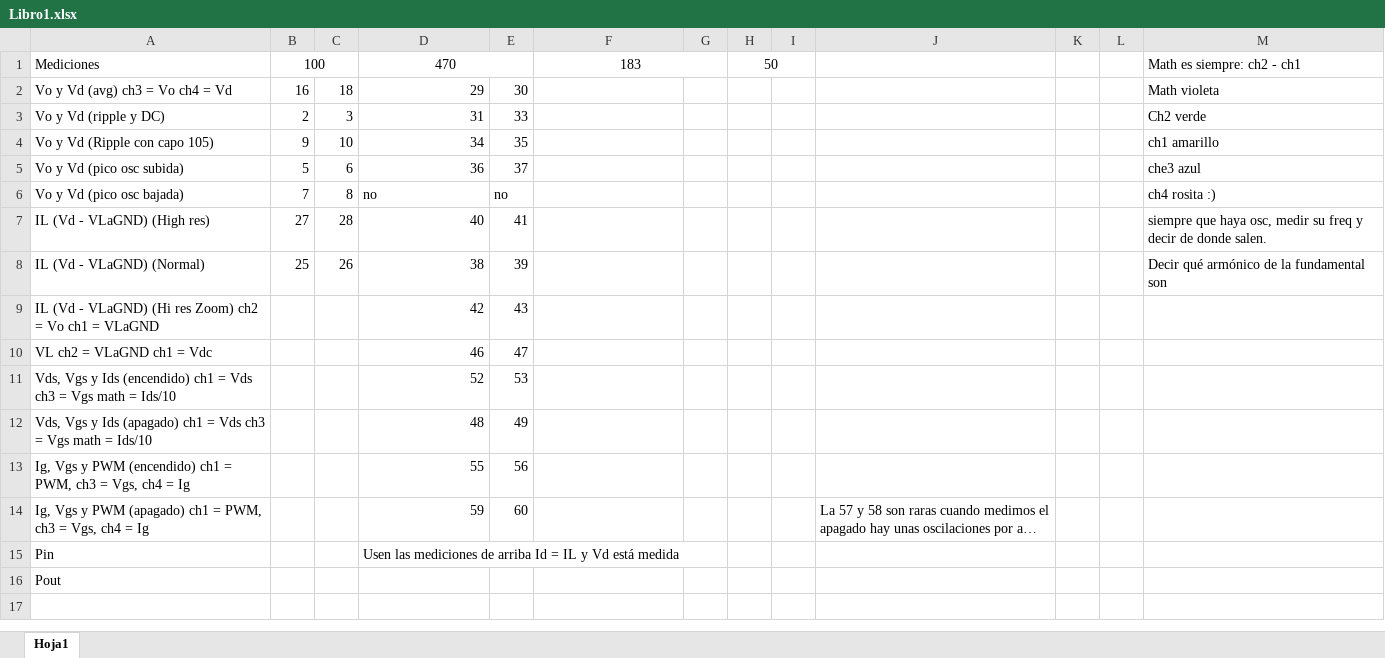
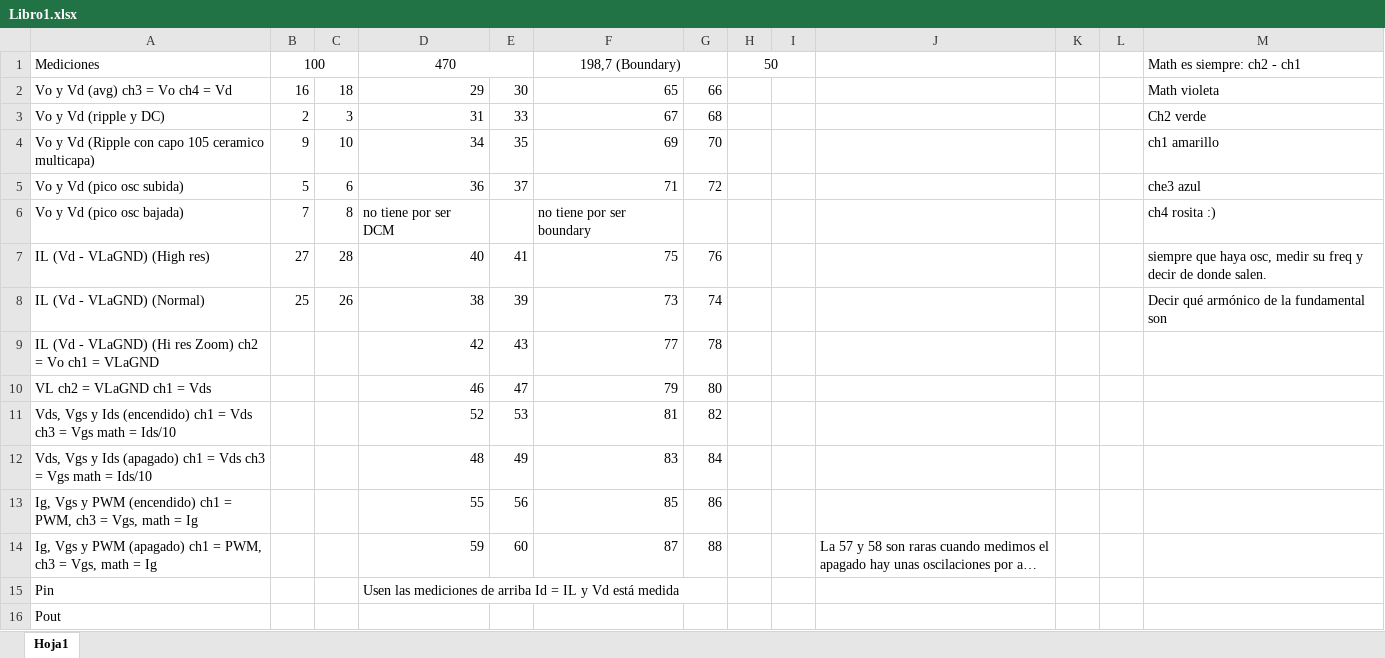
Before and after one commit to alfigueroa1/EIV---TP1---G2, an Excel workbook: Mediciones/Libro1.xlsx, sheet Hoja1, drawn as a sheet; only a part is shown; long unchanged cells end in …; values as stored, in another font and other column widths than the file's, no borders; the diff covers the shown part only; the diff names each change by its address in the sheet, - before the commit and + after, or states it on an @@ line.

```diff
--- a/Mediciones/Libro1.xlsx (sheet Hoja1)
+++ b/Mediciones/Libro1.xlsx (sheet Hoja1)
-F1: 183
+F1: 198,7 (Boundary)
-F2: (empty)
+F2: 65
-G2: (empty)
+G2: 66
-F3: (empty)
+F3: 67
-G3: (empty)
+G3: 68
-A4: Vo y Vd (Ripple con capo 105)
+A4: Vo y Vd (Ripple con capo 105 ceramico multicapa)
-F4: (empty)
+F4: 69
-G4: (empty)
+G4: 70
-F5: (empty)
+F5: 71
-G5: (empty)
+G5: 72
-D6: no
+D6: no tiene por ser DCM
-E6: no
+E6: (empty)
-F6: (empty)
+F6: no tiene por ser boundary
-F7: (empty)
+F7: 75
-G7: (empty)
+G7: 76
-F8: (empty)
+F8: 73
-G8: (empty)
+G8: 74
-F9: (empty)
+F9: 77
-G9: (empty)
+G9: 78
-A10: VL ch2 = VLaGND ch1 = Vdc
+A10: VL ch2 = VLaGND ch1 = Vds
-F10: (empty)
+F10: 79
-G10: (empty)
+G10: 80
-F11: (empty)
+F11: 81
-G11: (empty)
+G11: 82
-F12: (empty)
+F12: 83
-G12: (empty)
+G12: 84
-A13: …= Vgs, ch4 = Ig
+A13: …= Vgs, math = Ig
-F13: (empty)
+F13: 85
-G13: (empty)
+G13: 86
-A14: …= Vgs, ch4 = Ig
+A14: …= Vgs, math = Ig
-F14: (empty)
+F14: 87
-G14: (empty)
+G14: 88
```
Also changed, not shown: 6 added rows elsewhere in this sheet, 27 other files.
